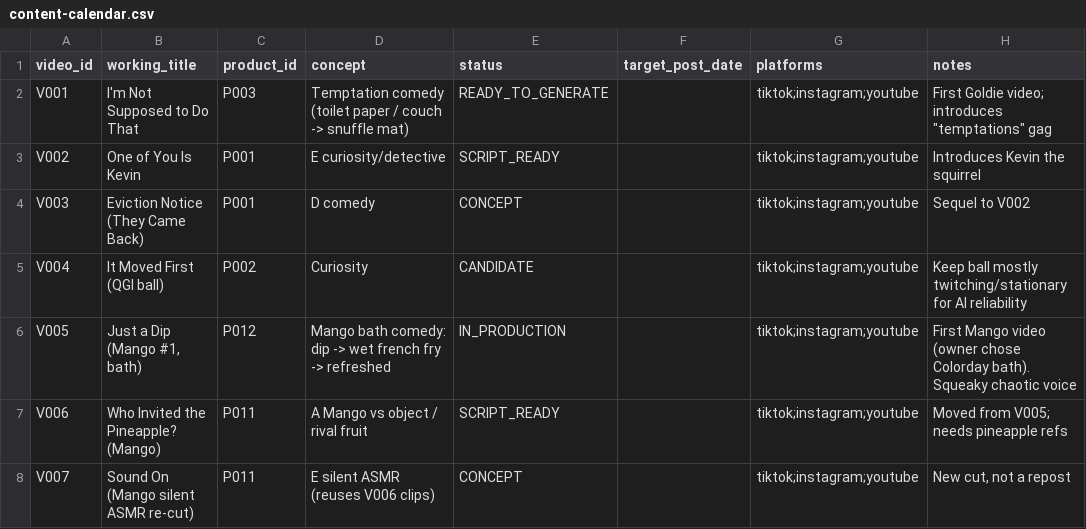
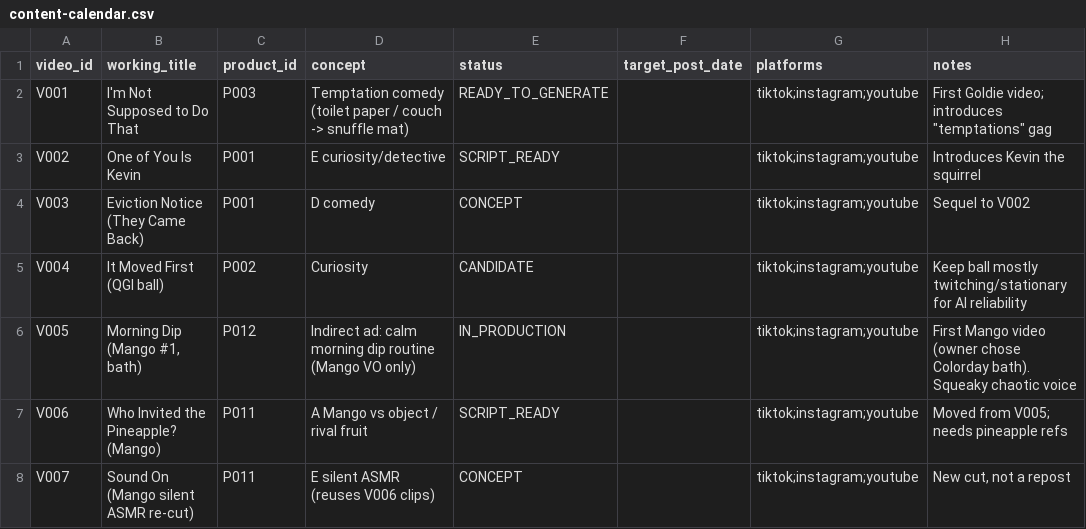
Before and after one commit to petpicks4u8/PetPicks4U, a CSV file: analytics/content-calendar.csv, drawn as a sheet.

```diff
--- a/analytics/content-calendar.csv
+++ b/analytics/content-calendar.csv
@@ -5,3 +5,3 @@ V003,Eviction Notice (They Came Back),P001,D comedy,CONCEPT,,tiktok;instagram;yo
 V004,It Moved First (QGI ball),P002,Curiosity,CANDIDATE,,tiktok;instagram;youtube,Keep ball mostly twitching/stationary for AI reliability
-V005,"Just a Dip (Mango #1, bath)",P012,Mango bath comedy: dip -> wet french fry -> refreshed,IN_PRODUCTION,,tiktok;instagram;youtube,First Mango video (owner chose Colorday bath). Squeaky chaotic voice
+V005,"Morning Dip (Mango #1, bath)",P012,Indirect ad: calm morning dip routine (Mango VO only),IN_PRODUCTION,,tiktok;instagram;youtube,First Mango video (owner chose Colorday bath). Squeaky chaotic voice
 V006,Who Invited the Pineapple? (Mango),P011,A Mango vs object / rival fruit,SCRIPT_READY,,tiktok;instagram;youtube,Moved from V005; needs pineapple refs
```
